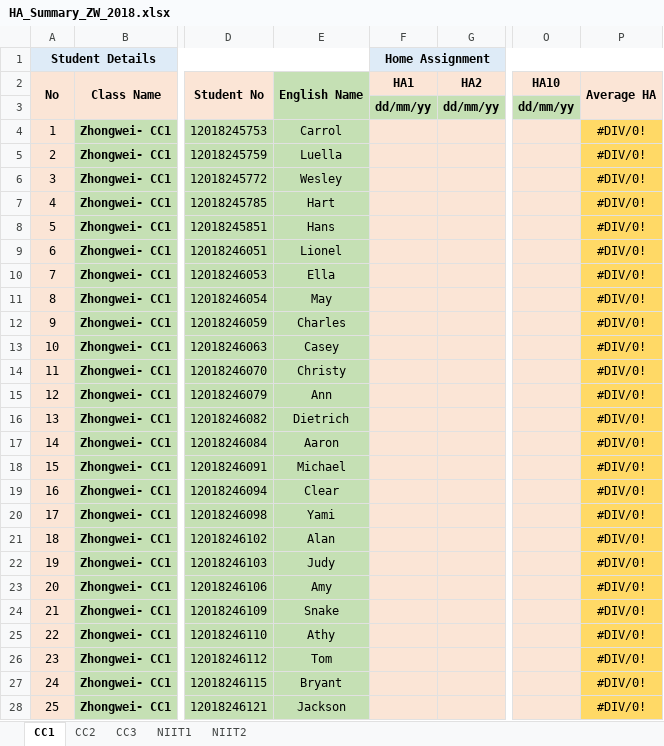
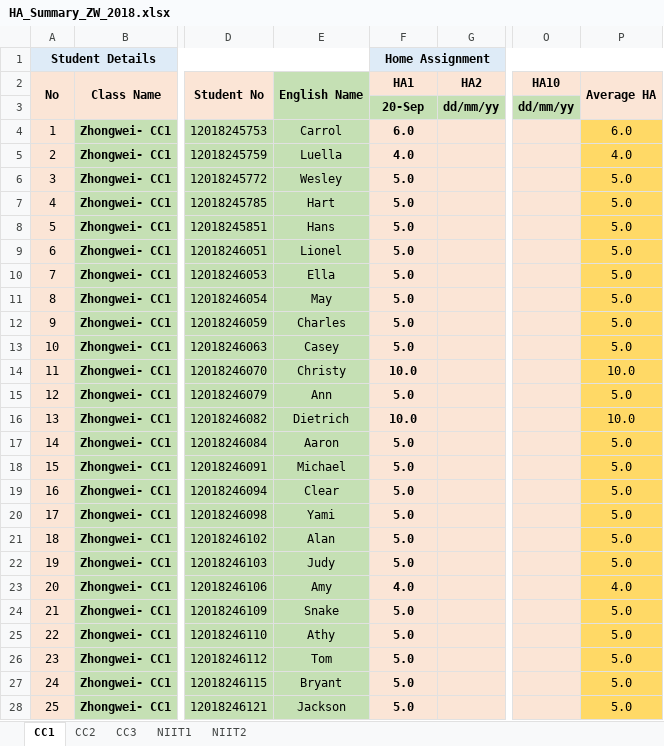
Before and after one commit to niit-nxu/Sept-2020---Jan-2021, an Excel workbook: Grade 2018/HomeAssignment/HA_Summary_ZW_2018.xlsx, sheet CC1, drawn as a sheet; only a part is shown, gaps mark what is left out; values as stored, in another font and other column widths than the file's, no borders; the diff covers the shown part only; the diff names each change by its address in the sheet, - before the commit and + after, or states it on an @@ line.

Commit message:
中卫18cc1第一周家庭作业成绩

```diff
--- a/Grade 2018/HomeAssignment/HA_Summary_ZW_2018.xlsx (sheet CC1)
+++ b/Grade 2018/HomeAssignment/HA_Summary_ZW_2018.xlsx (sheet CC1)
-F3 (HA1): dd/mm/yy
+F3 (HA1): 20-Sep
-F4 (HA1): (empty)
+F4 (HA1): 6.0
-P4 (Average HA): #DIV/0!
+P4 (Average HA): 6.0
-F5 (HA1): (empty)
+F5 (HA1): 4.0
-P5 (Average HA): #DIV/0!
+P5 (Average HA): 4.0
-F6:F13 (HA1): (empty)
+F6:F13 (HA1): 5.0
-P6:P13 (Average HA): #DIV/0!
+P6:P13 (Average HA): 5.0
-F14 (HA1): (empty)
+F14 (HA1): 10.0
-P14 (Average HA): #DIV/0!
+P14 (Average HA): 10.0
-F15 (HA1): (empty)
+F15 (HA1): 5.0
-P15 (Average HA): #DIV/0!
+P15 (Average HA): 5.0
-F16 (HA1): (empty)
+F16 (HA1): 10.0
-P16 (Average HA): #DIV/0!
+P16 (Average HA): 10.0
-F17:F22 (HA1): (empty)
+F17:F22 (HA1): 5.0
-P17:P22 (Average HA): #DIV/0!
+P17:P22 (Average HA): 5.0
-F23 (HA1): (empty)
+F23 (HA1): 4.0
-P23 (Average HA): #DIV/0!
+P23 (Average HA): 4.0
-F24:F28 (HA1): (empty)
+F24:F28 (HA1): 5.0
-P24:P28 (Average HA): #DIV/0!
+P24:P28 (Average HA): 5.0
```
Also changed, not shown: 34 edited cells elsewhere in this sheet, sheet CC2.
